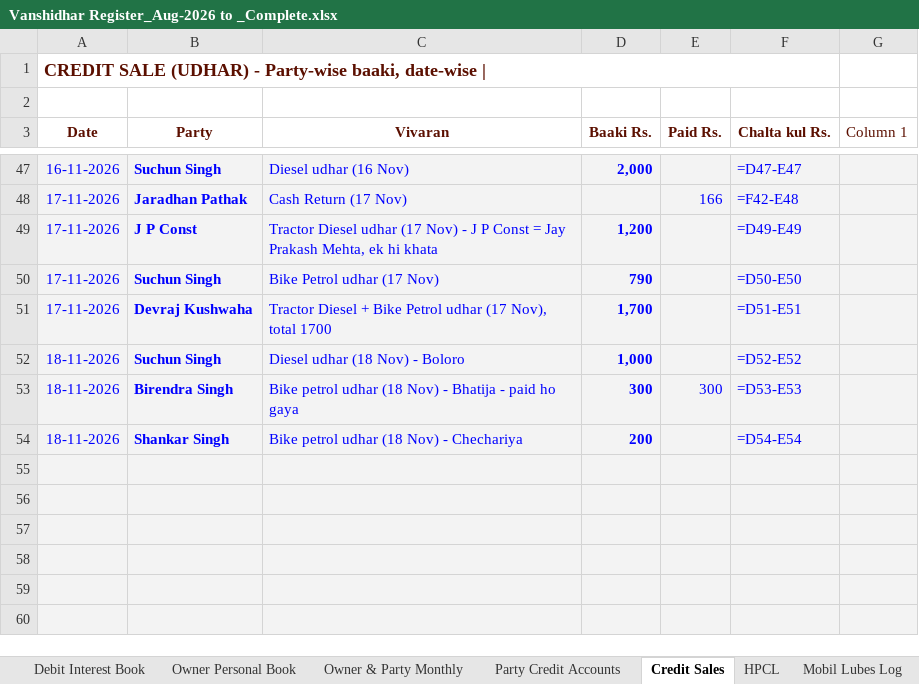
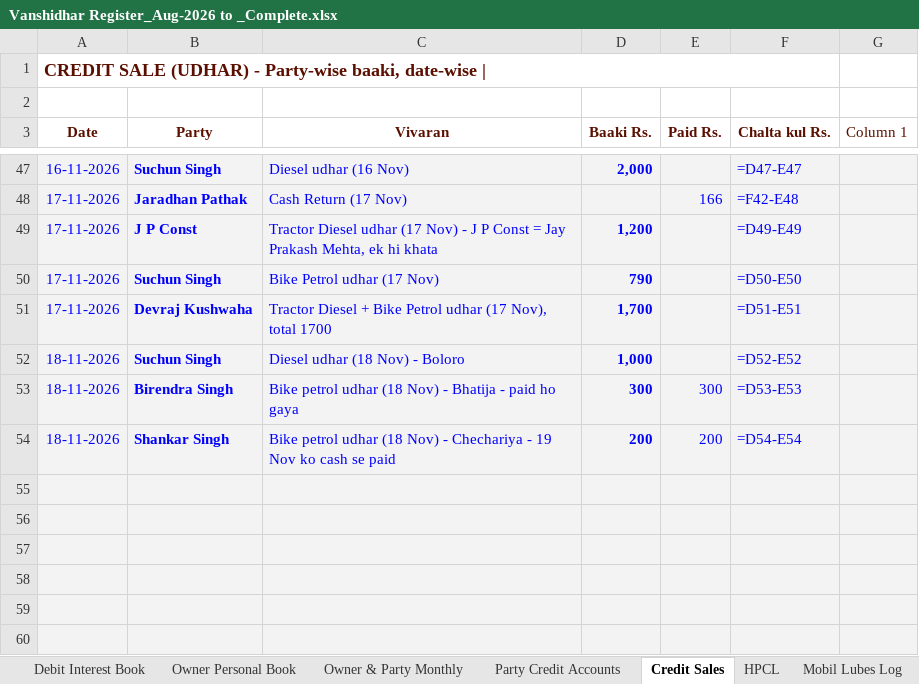
Before and after one commit to vanshidharpetroleum-hue/VANSHIDHAR-PETROLEUM-HPCL-PORTAL-01, an Excel workbook: Vanshidhar Register_Aug-2026 to _Complete.xlsx, sheet Credit Sales, drawn as a sheet; only a part is shown, gaps mark what is left out; values as stored, in another font and other column widths than the file's, no borders; formulas without a stored value are shown as written; charts and pictures and table styles not drawn; the diff names each change by its address in the sheet, - before the commit and + after, or states it on an @@ line.

```diff
--- a/Vanshidhar Register_Aug-2026 to _Complete.xlsx (sheet Credit Sales)
+++ b/Vanshidhar Register_Aug-2026 to _Complete.xlsx (sheet Credit Sales)
-C54 (Vivaran): …- Chechariya
+C54 (Vivaran): …- Chechariya - 19 Nov ko cash se paid
-E54 (Paid Rs.): (empty)
+E54 (Paid Rs.): 200
```
